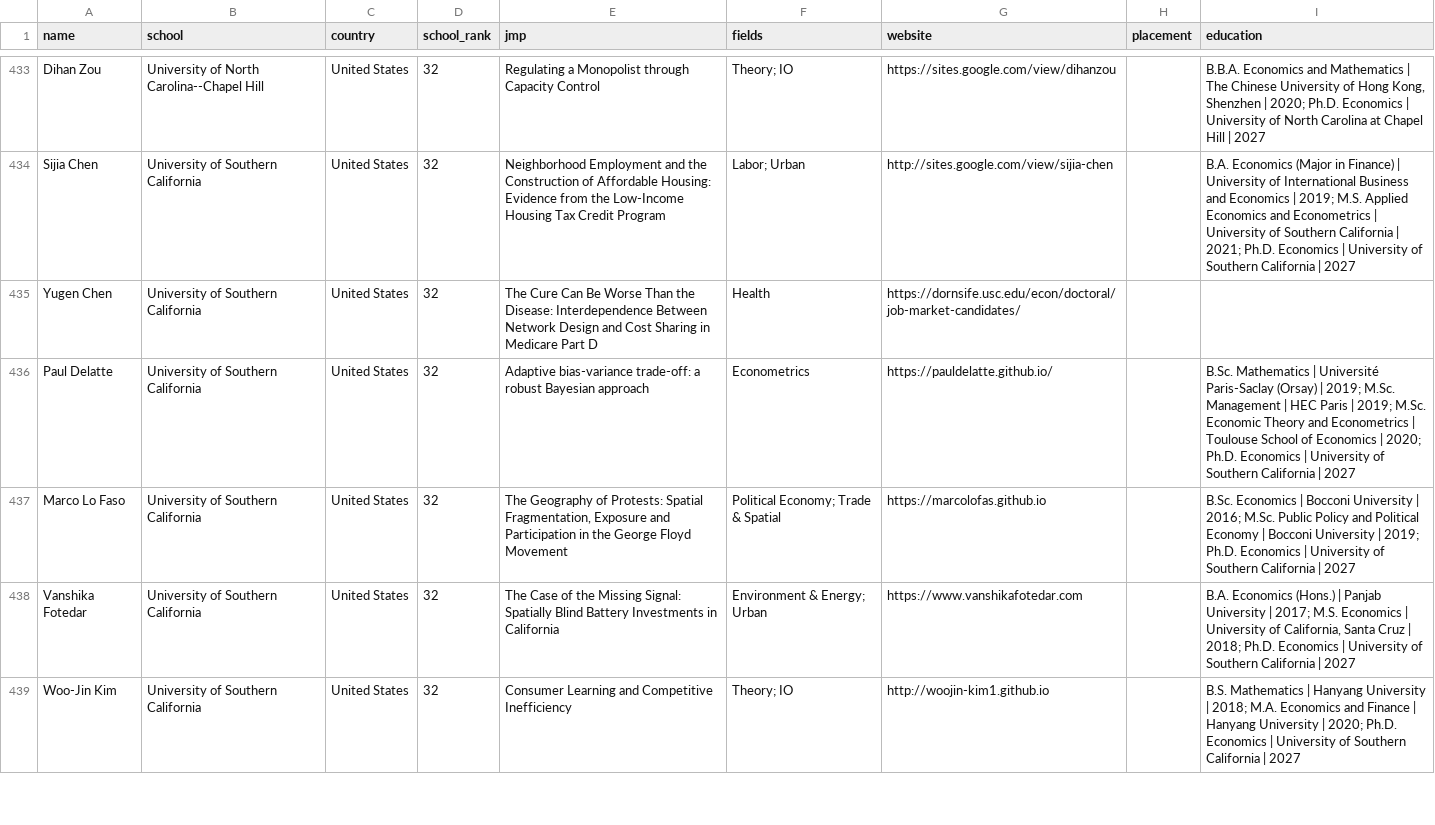
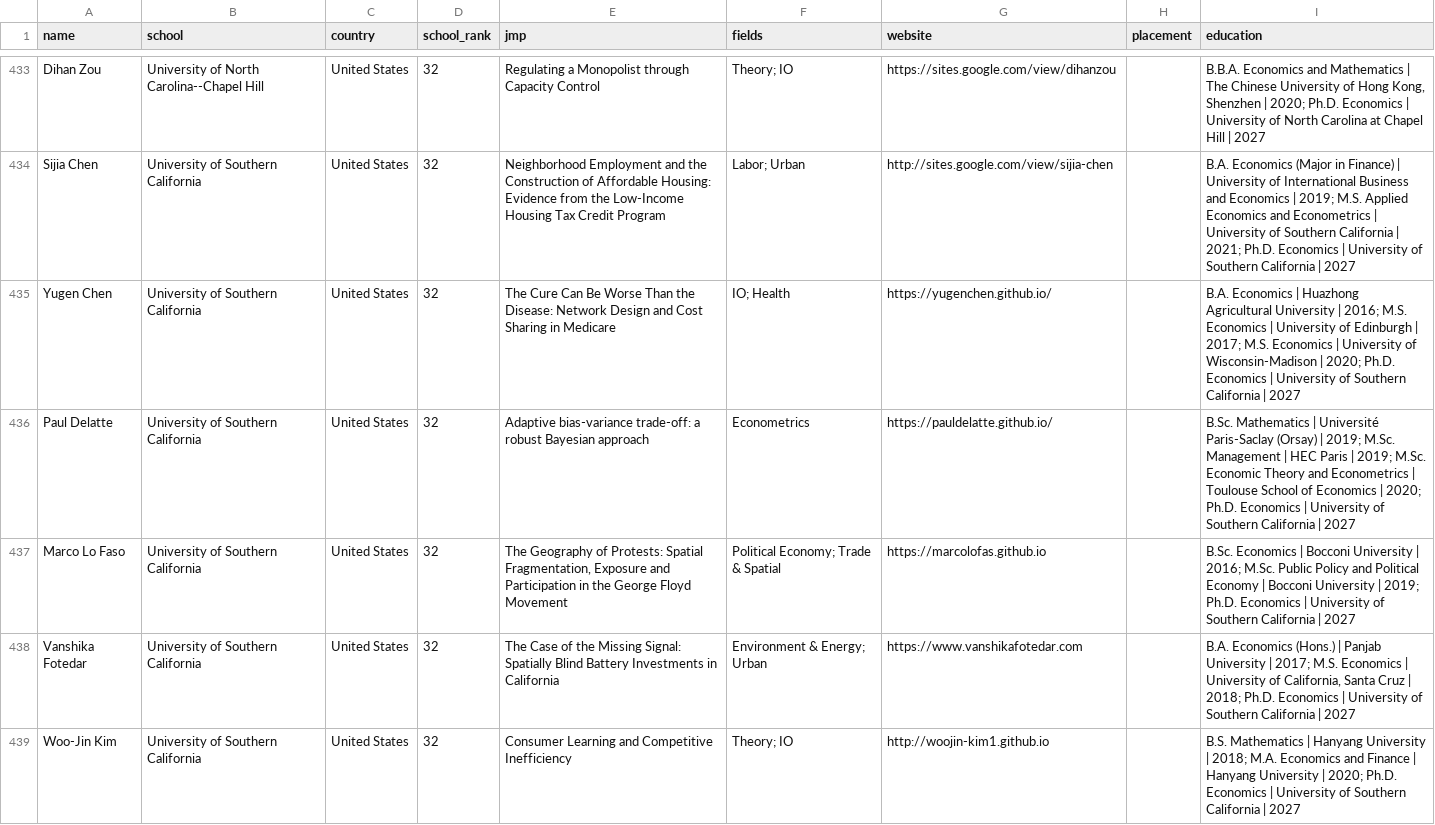
Before and after one commit to econ-jmc/econ-jmc.github.io, a CSV file: data/global/2026-2027.csv, drawn as a sheet; only a part is shown, gaps mark what is left out.

```diff
--- a/data/global/2026-2027.csv
+++ b/data/global/2026-2027.csv
@@ -434,3 +434,3 @@ Dihan Zou,University of North Carolina--Chapel Hill,United States,32,Regulating
 Sijia Chen,University of Southern California,United States,32,Neighborhood Employment and the Construction of Affordable Housing: Evidence from the Low-Income Housing Tax Credit Program,Labor; Urban,http://sites.google.com/view/sijia-chen,,B.A. Economics (Major in Finance) | University of International Business and Economics | 2019; M.S. Applied Economics and Econometrics | University of Southern California | 2021; Ph.D. Economics | University of Southern California | 2027
-Yugen Chen,University of Southern California,United States,32,The Cure Can Be Worse Than the Disease: Interdependence Between Network Design and Cost Sharing in Medicare Part D,Health,https://dornsife.usc.edu/econ/doctoral/job-market-candidates/,,
+Yugen Chen,University of Southern California,United States,32,The Cure Can Be Worse Than the Disease: Network Design and Cost Sharing in Medicare,IO; Health,https://yugenchen.github.io/,,B.A. Economics | Huazhong Agricultural University | 2016; M.S. Economics | University of Edinburgh | 2017; M.S. Economics | University of Wisconsin-Madison | 2020; Ph.D. Economics | University of Southern California | 2027
 Paul Delatte,University of Southern California,United States,32,Adaptive bias-variance trade-off: a robust Bayesian approach,Econometrics,https://pauldelatte.github.io/,,B.Sc. Mathematics | Université Paris-Saclay (Orsay) | 2019; M.Sc. Management | HEC Paris | 2019; M.Sc. Economic Theory and Econometrics | Toulouse School of Economics | 2020; Ph.D. Economics | University of Southern California | 2027
```
Also changed, not shown: 1 other file.
